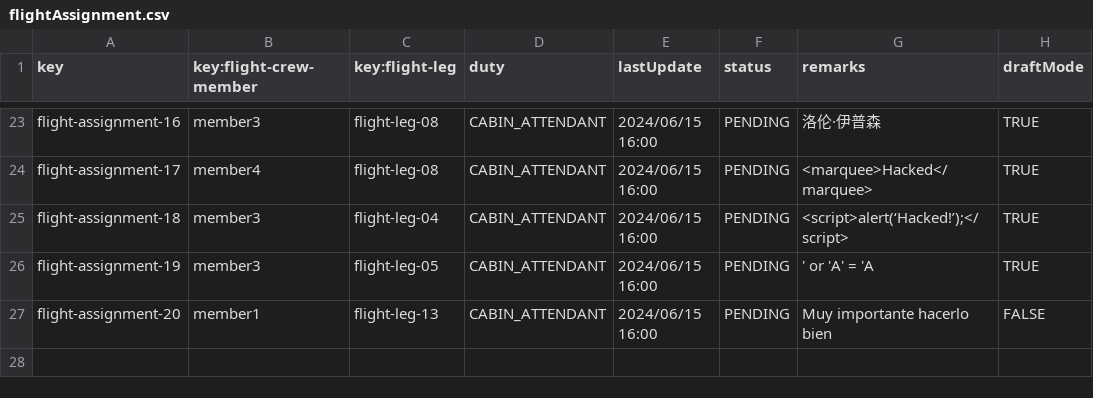
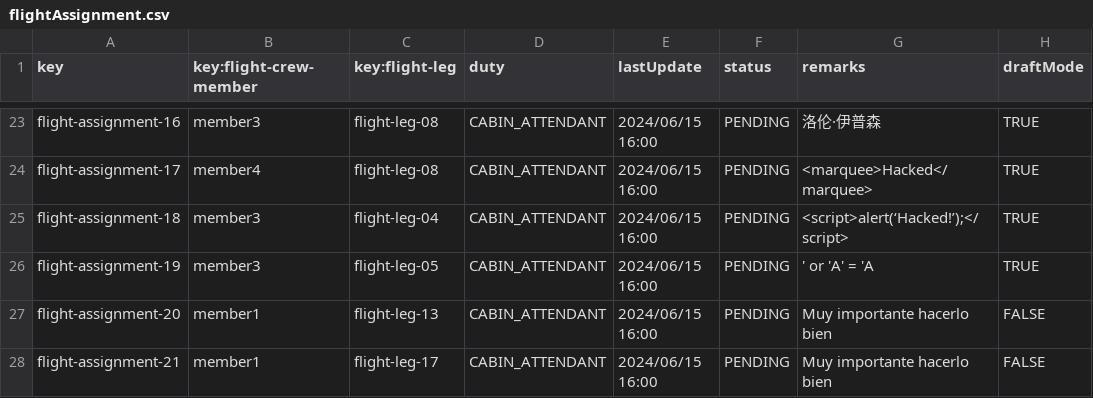
Before and after one commit to sfernandez07/DP2-C.004, a CSV file: src/main/resources/WEB-INF/data/sample/flightAssignment.csv, drawn as a sheet; only a part is shown, gaps mark what is left out.

```diff
--- a/src/main/resources/WEB-INF/data/sample/flightAssignment.csv
+++ b/src/main/resources/WEB-INF/data/sample/flightAssignment.csv
@@ -27 +27,2 @@ flight-assignment-19,member3,flight-leg-05,CABIN_ATTENDANT,2024/06/15 16:00,PEND
 flight-assignment-20,member1,flight-leg-13,CABIN_ATTENDANT,2024/06/15 16:00,PENDING,Muy importante hacerlo bien,FALSE
+flight-assignment-21,member1,flight-leg-17,CABIN_ATTENDANT,2024/06/15 16:00,PENDING,Muy importante hacerlo bien,FALSE
```
Also changed, not shown: src/main/resources/WEB-INF/data/sample/flightLeg.csv, 28 other files.
